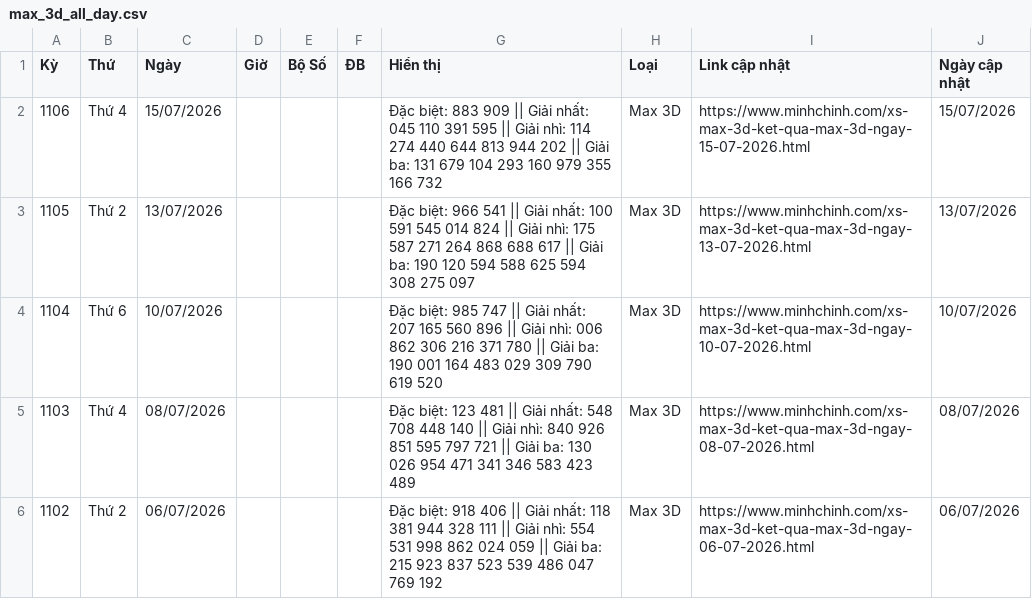
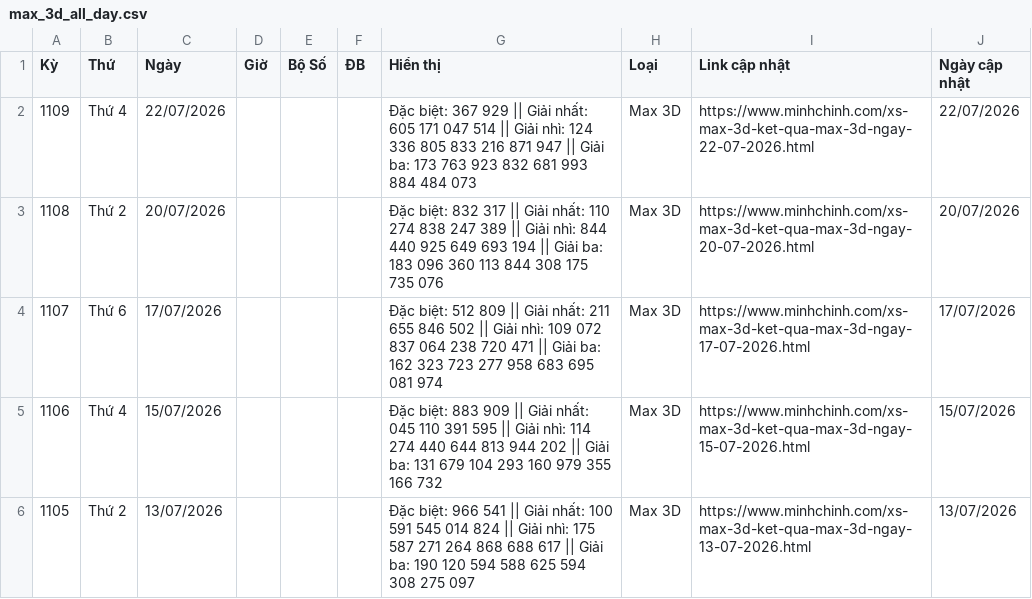
Before and after one commit to LuongTanDat/VietlotFast, a CSV file: data/canonical/max_3d_all_day.csv, drawn as a sheet; only a part is shown; the shorter side is filled out with more unchanged rows; the diff names each change by its address in the sheet, - before the commit and + after, or states it on an @@ line.

```diff
--- a/data/canonical/max_3d_all_day.csv
+++ b/data/canonical/max_3d_all_day.csv
+row 2: 1109 | Thứ 4 | 22/07/2026 |  |  |  | Đặc biệt: 367 929 || Giải nhất: 605 171 047 514 || Giải nhì: 124 336 805 833 216 871 947 || Giải ba: 173 763 923 832 681 993 884 484 073 | Max 3D | https://www.minhchinh.com/xs-max-3d-ket-qua-max-3d-ngay-22-07-2026.html | 22/07/2026
+row 3: 1108 | Thứ 2 | 20/07/2026 |  |  |  | Đặc biệt: 832 317 || Giải nhất: 110 274 838 247 389 || Giải nhì: 844 440 925 649 693 194 || Giải ba: 183 096 360 113 844 308 175 735 076 | Max 3D | https://www.minhchinh.com/xs-max-3d-ket-qua-max-3d-ngay-20-07-2026.html | 20/07/2026
+row 4: 1107 | Thứ 6 | 17/07/2026 |  |  |  | Đặc biệt: 512 809 || Giải nhất: 211 655 846 502 || Giải nhì: 109 072 837 064 238 720 471 || Giải ba: 162 323 723 277 958 683 695 081 974 | Max 3D | https://www.minhchinh.com/xs-max-3d-ket-qua-max-3d-ngay-17-07-2026.html | 17/07/2026
```
Also changed, not shown: data/canonical/loto_5_35_all_day.csv, data/canonical/max_3d_pro_all_day.csv, 41 other files.
